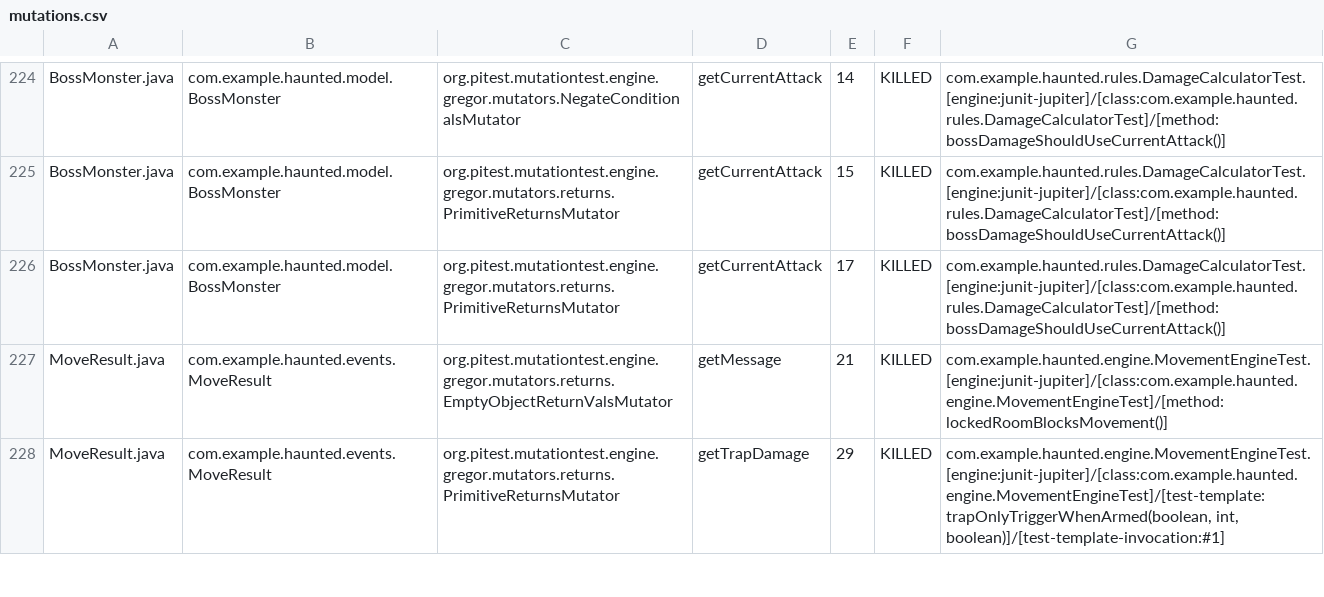
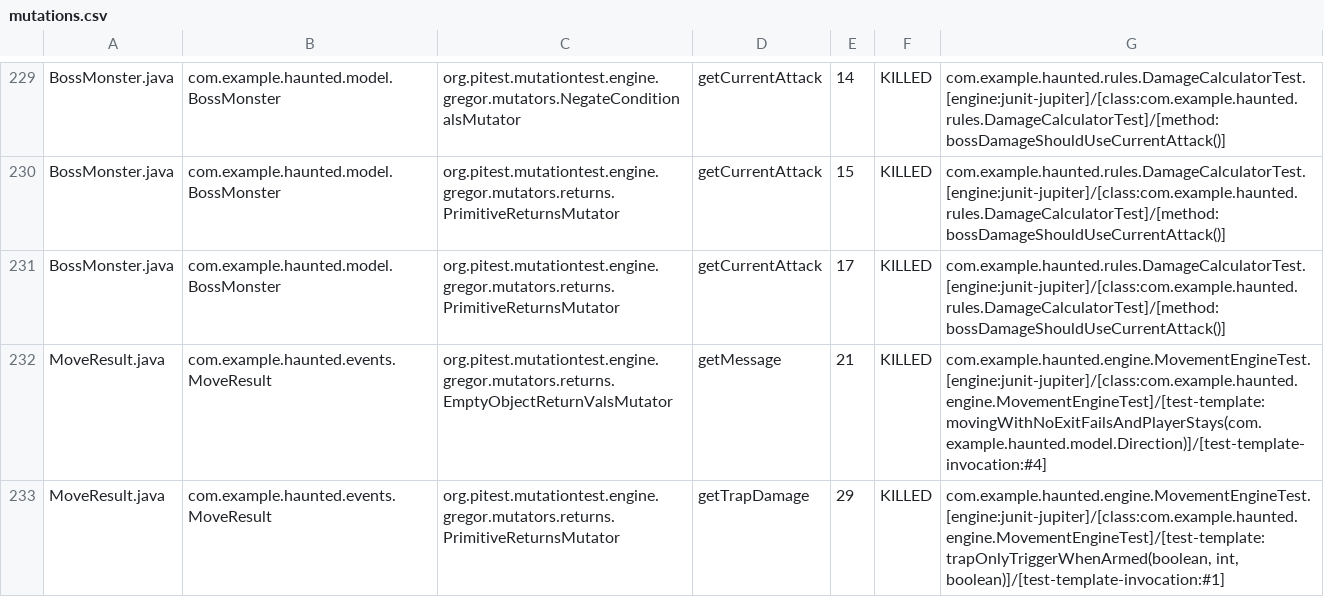
Before and after one commit to omourning/Object-Oriented-Programming-Assignment-3, a CSV file: FS2026_CS3330_GA3_UnitTesting/haunted-university-basement/reports/pitest/pit-reports/mutations.csv, drawn as a sheet; only a part is shown, gaps mark what is left out; the diff covers the shown part only.

```diff
--- a/FS2026_CS3330_GA3_UnitTesting/haunted-university-basement/reports/pitest/pit-reports/mutations.csv
+++ b/FS2026_CS3330_GA3_UnitTesting/haunted-university-basement/reports/pitest/pit-reports/mutations.csv
@@ -226,3 +231,3 @@ BossMonster.java,com.example.haunted.model.BossMonster,org.pitest.mutationtest.e
 BossMonster.java,com.example.haunted.model.BossMonster,org.pitest.mutationtest.engine.gregor.mutators.returns.PrimitiveReturnsMutator,getCurrentAttack,17,KILLED,com.example.haunted.rules.DamageCalculatorTest.[engine:junit-jupiter]/[class:com.example.haunted.rules.DamageCalculatorTest]/[method:bossDamageShouldUseCurrentAttack()]
-MoveResult.java,com.example.haunted.events.MoveResult,org.pitest.mutationtest.engine.gregor.mutators.returns.EmptyObjectReturnValsMutator,getMessage,21,KILLED,com.example.haunted.engine.MovementEngineTest.[engine:junit-jupiter]/[class:com.example.haunted.engine.MovementEngineTest]/[method:lockedRoomBlocksMovement()]
+MoveResult.java,com.example.haunted.events.MoveResult,org.pitest.mutationtest.engine.gregor.mutators.returns.EmptyObjectReturnValsMutator,getMessage,21,KILLED,com.example.haunted.engine.MovementEngineTest.[engine:junit-jupiter]/[class:com.example.haunted.engine.MovementEngineTest]/[test-template:movingWithNoExitFailsAndPlayerStays(com.example.haunted.model.Direction)]/[test-template-invocation:#4]
 MoveResult.java,com.example.haunted.events.MoveResult,org.pitest.mutationtest.engine.gregor.mutators.returns.PrimitiveReturnsMutator,getTrapDamage,29,KILLED,"com.example.haunted.engine.MovementEngineTest.[engine:junit-jupiter]/[class:com.example.haunted.engine.MovementEngineTest]/[test-template:trapOnlyTriggerWhenArmed(boolean, int, boolean)]/[test-template-invocation:#1]"
```
Also changed, not shown: 6 added rows, 1 removed row, 13 moved rows and 48 edited cells elsewhere in this file, 30 other files.
